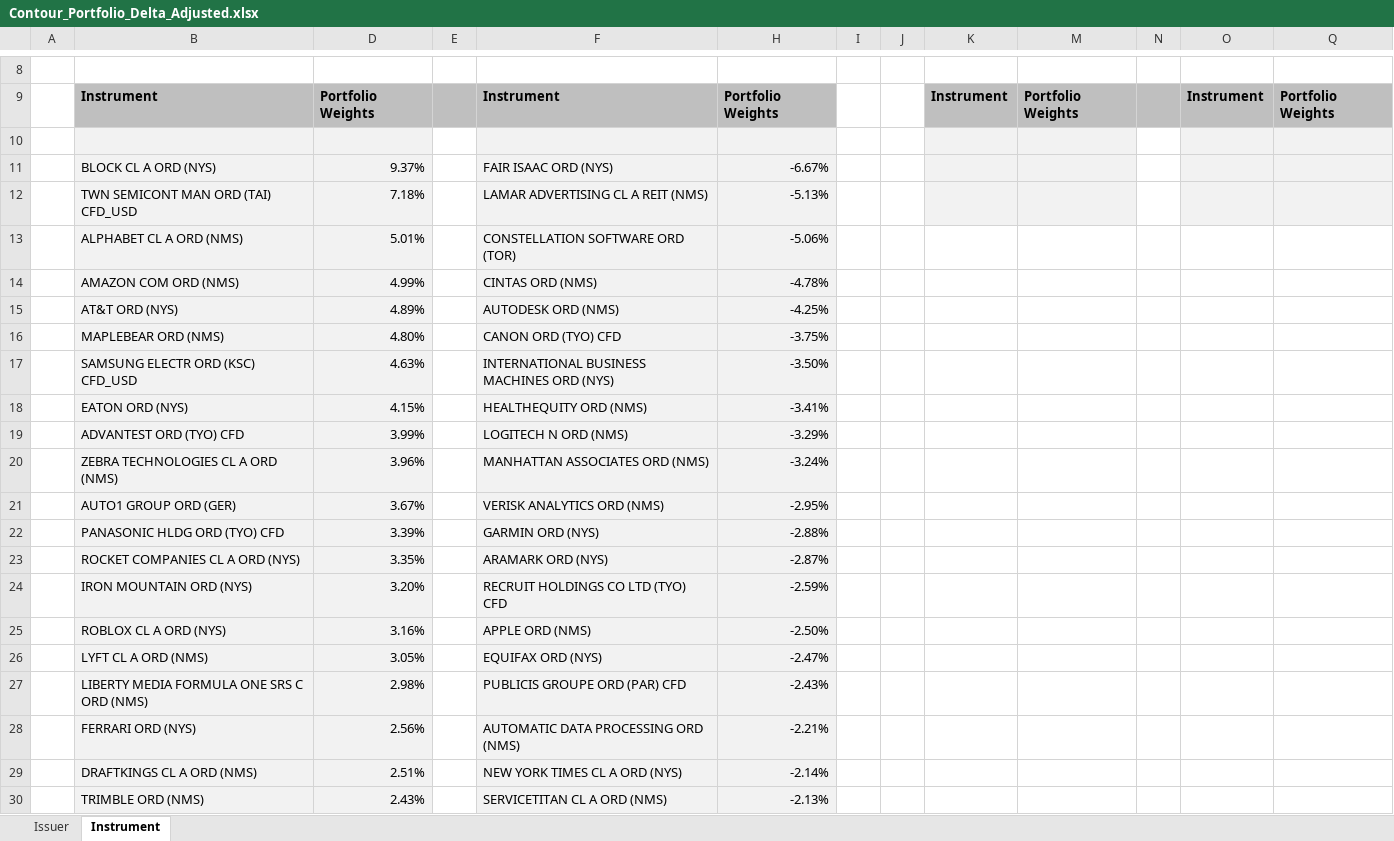
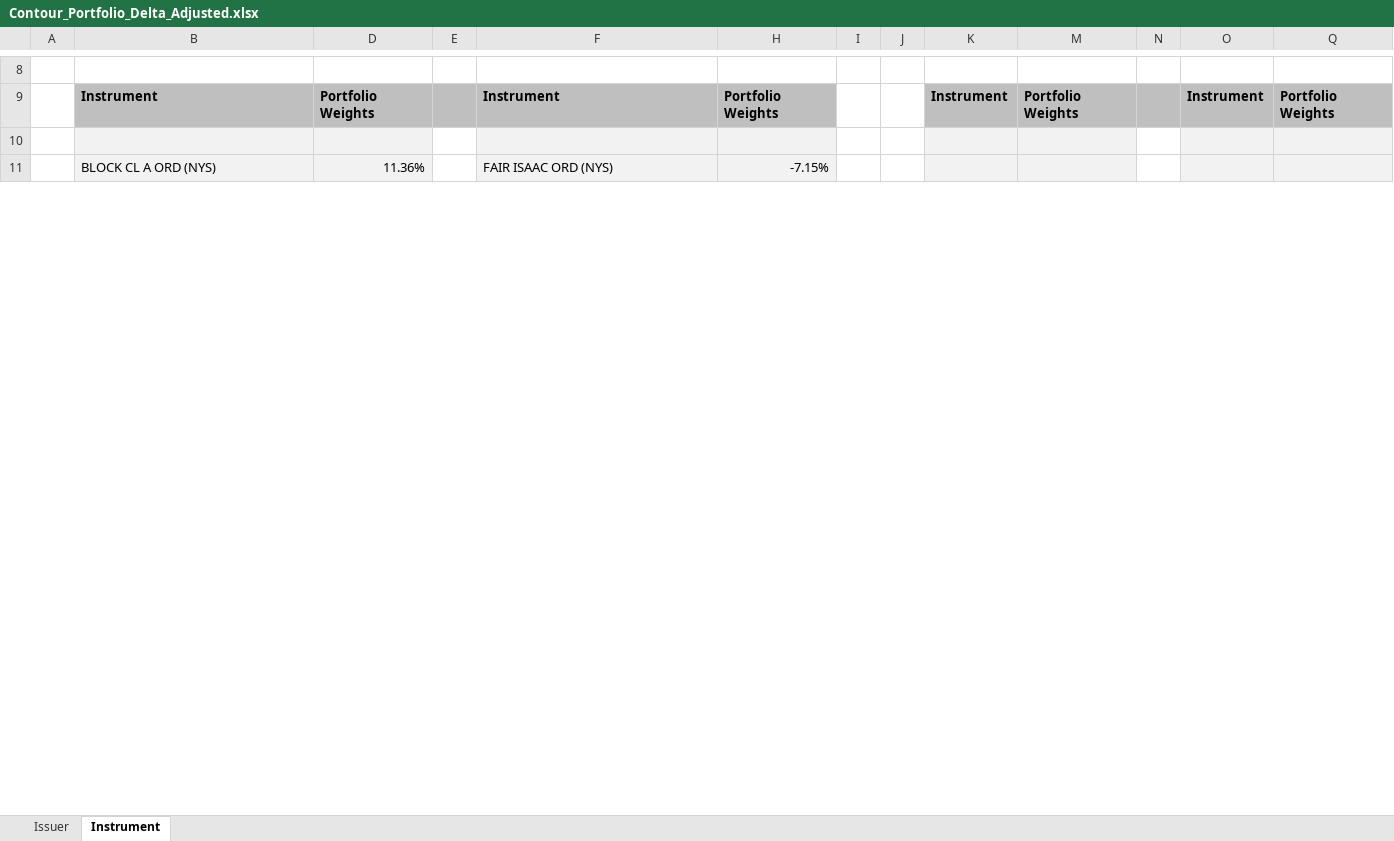
Before and after one commit to hk-contour/price_targets_monitor, an Excel workbook: Contour_Portfolio_Delta_Adjusted.xlsx, sheet Instrument, drawn as a sheet; only a part is shown, gaps mark what is left out; values as stored, in another font and other column widths than the file's, no borders; removed rows and columns are numbered as before the commit, all else as after; the diff covers the shown part only; the diff names each change by its address in the sheet, - before the commit and + after, or states it on an @@ line.

```diff
--- a/Contour_Portfolio_Delta_Adjusted.xlsx (sheet Instrument)
+++ b/Contour_Portfolio_Delta_Adjusted.xlsx (sheet Instrument)
-D11: 9.37%
+D11: 11.36%
-H11: -6.67%
+H11: -7.15%
-row 12:  | TWN SEMICONT MAN ORD (TAI) CFD_USD | 7.18% |  | LAMAR ADVERTISING CL A REIT (NMS) | -5.13%
-row 13:  | ALPHABET CL A ORD (NMS) | 5.01% |  | CONSTELLATION SOFTWARE ORD (TOR) | -5.06%
-row 14:  | AMAZON COM ORD (NMS) | 4.99% |  | CINTAS ORD (NMS) | -4.78%
-row 15:  | AT&T ORD (NYS) | 4.89% |  | AUTODESK ORD (NMS) | -4.25%
-row 16:  | MAPLEBEAR ORD (NMS) | 4.80% |  | CANON ORD (TYO) CFD | -3.75%
-row 17:  | SAMSUNG ELECTR ORD (KSC) CFD_USD | 4.63% |  | INTERNATIONAL BUSINESS MACHINES ORD (NYS) | -3.50%
-row 18:  | EATON ORD (NYS) | 4.15% |  | HEALTHEQUITY ORD (NMS) | -3.41%
-row 19:  | ADVANTEST ORD (TYO) CFD | 3.99% |  | LOGITECH N ORD (NMS) | -3.29%
-row 20:  | ZEBRA TECHNOLOGIES CL A ORD (NMS) | 3.96% |  | MANHATTAN ASSOCIATES ORD (NMS) | -3.24%
-row 21:  | AUTO1 GROUP ORD (GER) | 3.67% |  | VERISK ANALYTICS ORD (NMS) | -2.95%
-row 22:  | PANASONIC HLDG ORD (TYO) CFD | 3.39% |  | GARMIN ORD (NYS) | -2.88%
-row 23:  | ROCKET COMPANIES CL A ORD (NYS) | 3.35% |  | ARAMARK ORD (NYS) | -2.87%
-row 24:  | IRON MOUNTAIN ORD (NYS) | 3.20% |  | RECRUIT HOLDINGS CO LTD (TYO) CFD | -2.59%
-row 25:  | ROBLOX CL A ORD (NYS) | 3.16% |  | APPLE ORD (NMS) | -2.50%
-row 26:  | LYFT CL A ORD (NMS) | 3.05% |  | EQUIFAX ORD (NYS) | -2.47%
-row 27:  | LIBERTY MEDIA FORMULA ONE SRS C ORD (NMS) | 2.98% |  | PUBLICIS GROUPE ORD (PAR) CFD | -2.43%
-row 28:  | FERRARI ORD (NYS) | 2.56% |  | AUTOMATIC DATA PROCESSING ORD (NMS) | -2.21%
-row 29:  | DRAFTKINGS CL A ORD (NMS) | 2.51% |  | NEW YORK TIMES CL A ORD (NYS) | -2.14%
-row 30:  | TRIMBLE ORD (NMS) | 2.43% |  | SERVICETITAN CL A ORD (NMS) | -2.13%
```
Also changed, not shown: 63 added rows, 38 removed rows and 4 edited cells elsewhere in this sheet, sheet Issuer, formulas that keep their value, hidden cells.
